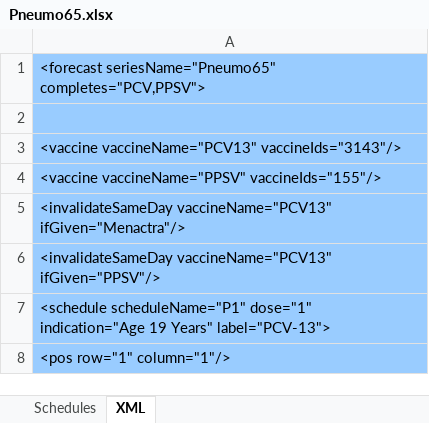
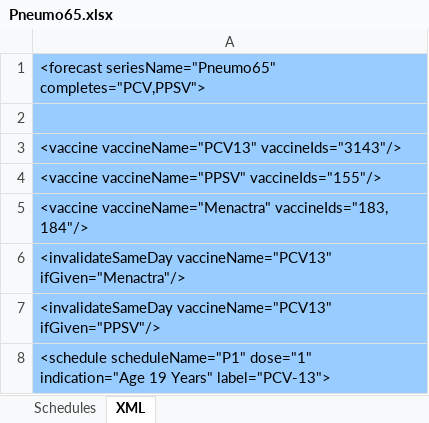
Before and after one commit to immregistries/LoneStarVaccineForecaster, an Excel workbook: schedules/Pneumo65.xlsx, sheet XML, drawn as a sheet; only a part is shown; the shorter side is filled out with more unchanged rows; values as stored, in another font and other column widths than the file's, no borders; the diff names each change by its address in the sheet, - before the commit and + after, or states it on an @@ line.

```diff
--- a/schedules/Pneumo65.xlsx (sheet XML)
+++ b/schedules/Pneumo65.xlsx (sheet XML)
+row 5: <vaccine vaccineName="Menactra" vaccineIds="183, 184"/>
```
Also changed, not shown: 1 other file.
